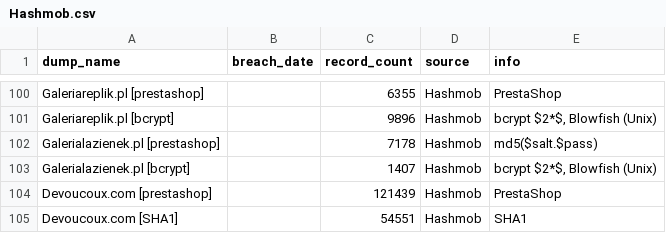
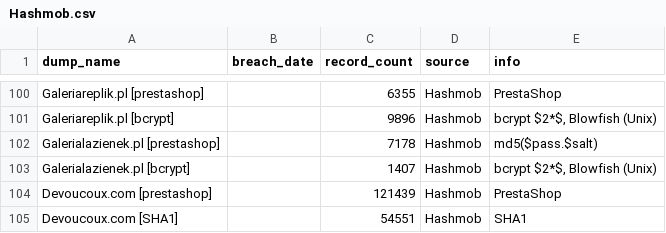
Before and after one commit to notdls/known-breaches, a CSV file: datasets/Hashmob.csv, drawn as a sheet; only a part is shown, gaps mark what is left out.

Commit message:
Dataset Update 10/29/26

```diff
--- a/datasets/Hashmob.csv
+++ b/datasets/Hashmob.csv
@@ -101,3 +101,3 @@ Galeriareplik.pl [prestashop],,6355,Hashmob,PrestaShop
 Galeriareplik.pl [bcrypt],,9896,Hashmob,"bcrypt $2*$, Blowfish (Unix)"
-Galerialazienek.pl [prestashop],,7178,Hashmob,md5($salt.$pass)
+Galerialazienek.pl [prestashop],,7178,Hashmob,md5($pass.$salt)
 Galerialazienek.pl [bcrypt],,1407,Hashmob,"bcrypt $2*$, Blowfish (Unix)"
```
Also changed, not shown: 4 other files.
